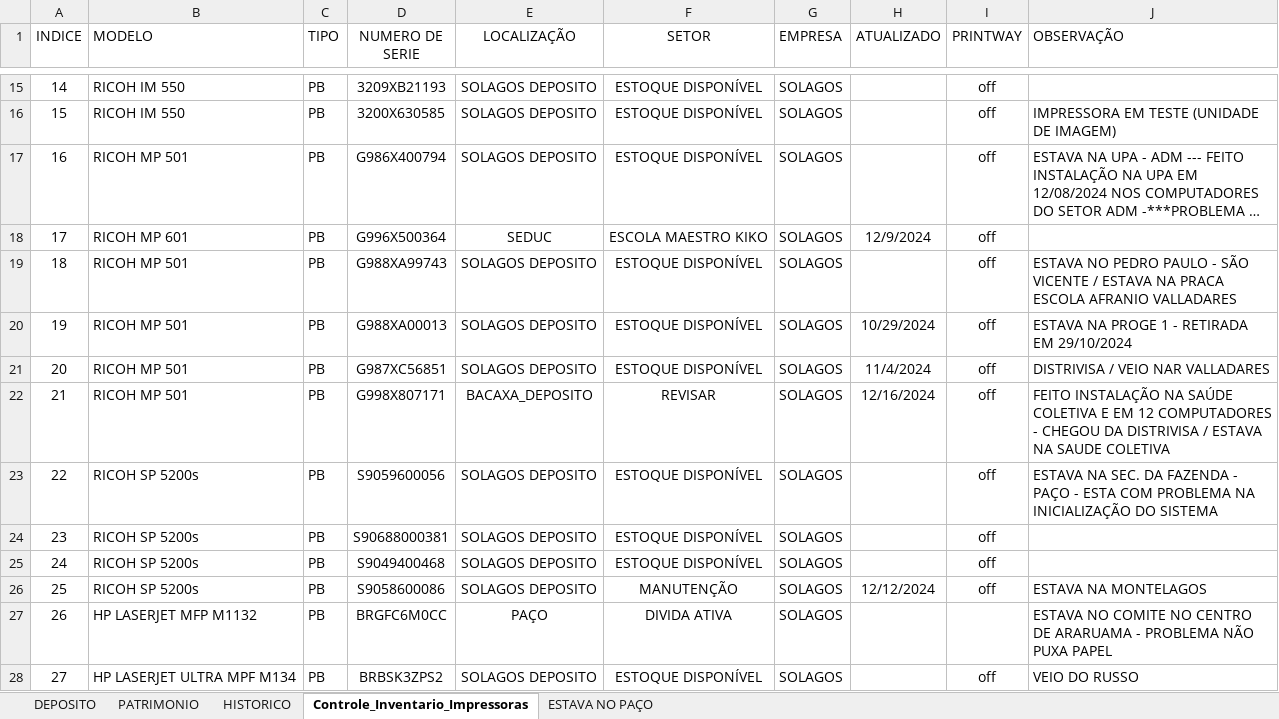
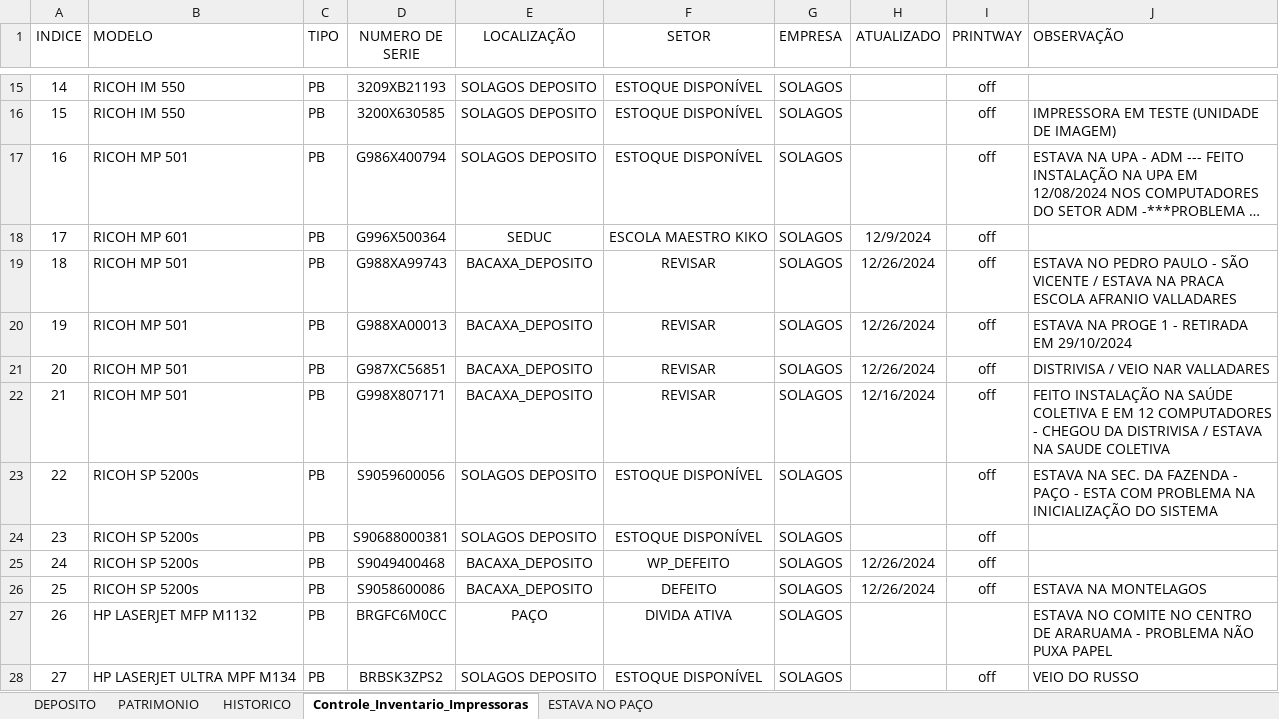
Before and after one commit to flavio-foa-dev/excel, an Excel workbook: data_printer.xlsm, sheet Controle_Inventario_Impressoras, drawn as a sheet; only a part is shown, gaps mark what is left out; long unchanged cells end in …; values as stored, in another font and other column widths than the file's, no borders; conditional formats and table styles not drawn; the diff covers the shown part only; the diff names each change by its address in the sheet, - before the commit and + after, or states it on an @@ line.

Commit message:
bacaxa deposito caminhao

```diff
--- a/data_printer.xlsm (sheet Controle_Inventario_Impressoras)
+++ b/data_printer.xlsm (sheet Controle_Inventario_Impressoras)
-E19:E21 (LOCALIZAÇÃO): SOLAGOS DEPOSITO
+E19:E21 (LOCALIZAÇÃO): BACAXA_DEPOSITO
-F19:F21 (SETOR): ESTOQUE DISPONÍVEL
+F19:F21 (SETOR): REVISAR
-H19 (ATUALIZADO): (empty)
+H19 (ATUALIZADO): 12/26/2024
-H20 (ATUALIZADO): 10/29/2024
+H20 (ATUALIZADO): 12/26/2024
-H21 (ATUALIZADO): 11/4/2024
+H21 (ATUALIZADO): 12/26/2024
-E25:E26 (LOCALIZAÇÃO): SOLAGOS DEPOSITO
+E25:E26 (LOCALIZAÇÃO): BACAXA_DEPOSITO
-F25 (SETOR): ESTOQUE DISPONÍVEL
+F25 (SETOR): WP_DEFEITO
-H25 (ATUALIZADO): (empty)
+H25 (ATUALIZADO): 12/26/2024
-F26 (SETOR): MANUTENÇÃO
+F26 (SETOR): DEFEITO
-H26 (ATUALIZADO): 12/12/2024
+H26 (ATUALIZADO): 12/26/2024
```
Also changed, not shown: 166 edited cells and cell formats elsewhere in this sheet.
